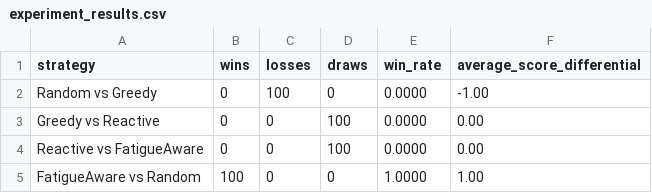
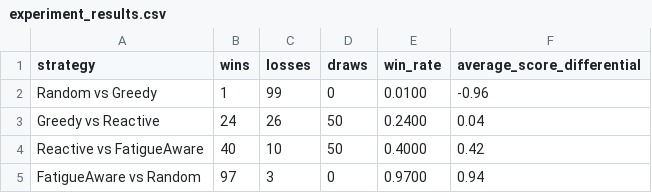
Before and after one commit to farroshsy/TugOfWarSimulator, a CSV file: experiment_results.csv, drawn as a sheet.

```diff
--- a/experiment_results.csv
+++ b/experiment_results.csv
@@ -1,5 +1,5 @@
 strategy,wins,losses,draws,win_rate,average_score_differential
-Random vs Greedy,0,100,0,0.0000,-1.00
-Greedy vs Reactive,0,0,100,0.0000,0.00
-Reactive vs FatigueAware,0,0,100,0.0000,0.00
-FatigueAware vs Random,100,0,0,1.0000,1.00
+Random vs Greedy,1,99,0,0.0100,-0.96
+Greedy vs Reactive,24,26,50,0.2400,0.04
+Reactive vs FatigueAware,40,10,50,0.4000,0.42
+FatigueAware vs Random,97,3,0,0.9700,0.94
```
Also changed, not shown: 4 other files.
